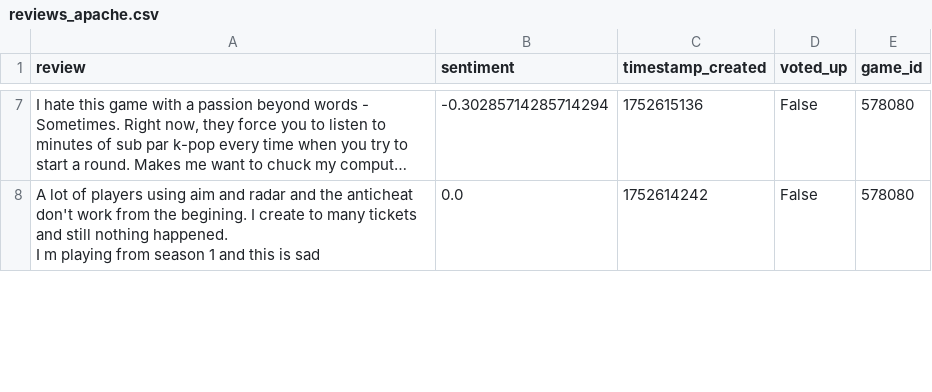
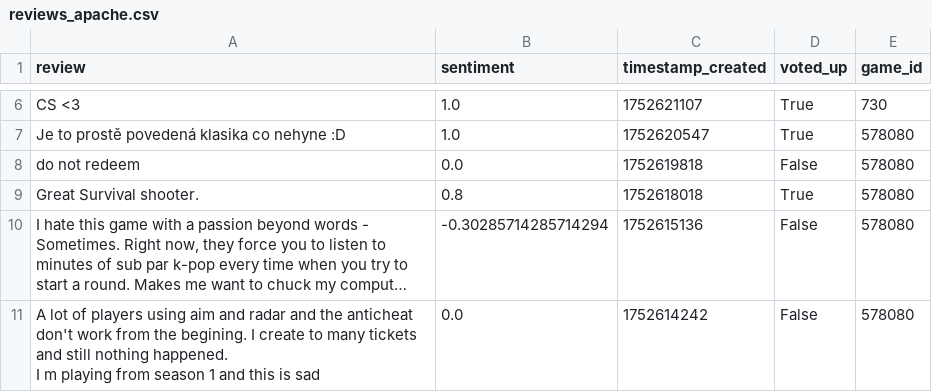
Before and after one commit to f-kuzey-edes-huyal/steam-sale-optimizer, a CSV file: data/reviews_apache.csv, drawn as a sheet; only a part is shown, gaps mark what is left out; long unchanged cells end in …; the diff covers the shown part only; the diff names each change by its address in the sheet, - before the commit and + after, or states it on an @@ line.

```diff
--- a/data/reviews_apache.csv
+++ b/data/reviews_apache.csv
+row 6: CS <3 | 1.0 | 1752621107 | True | 730
+row 7: Je to prostě povedená klasika co nehyne :D | 1.0 | 1752620547 | True | 578080
+row 8: do not redeem | 0.0 | 1752619818 | False | 578080
+row 9: Great Survival shooter. | 0.8 | 1752618018 | True | 578080
```
Also changed, not shown: 3 added rows, 7 removed rows and 2 edited cells elsewhere in this file, data/steamdata_apache.csv, 2 other files.
